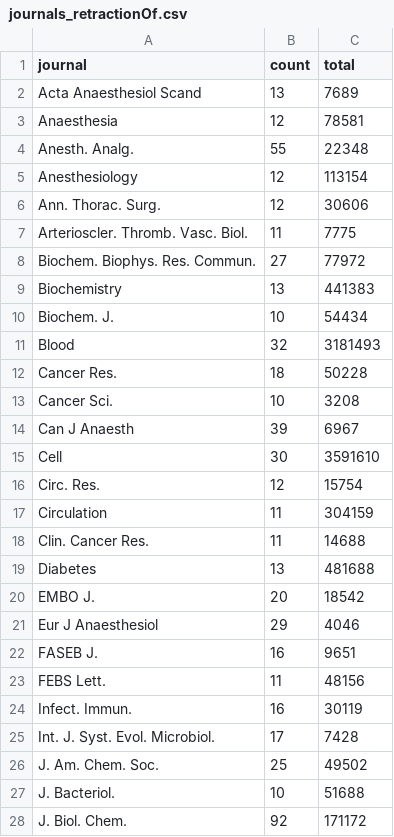
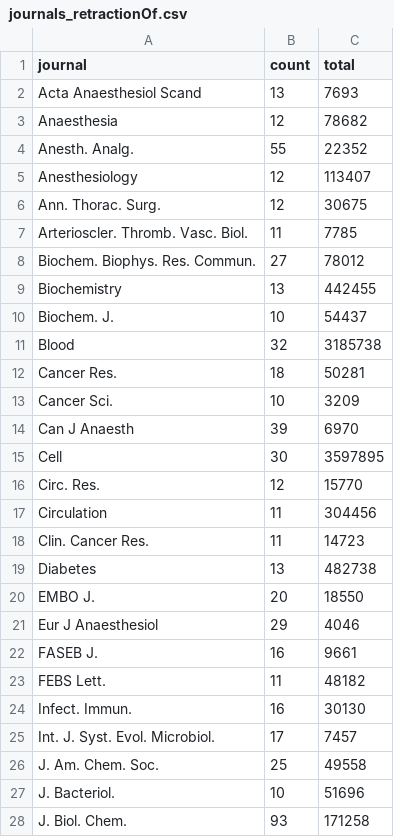
Before and after one commit to neilfws/PubMed, a CSV file: retractions/data/journals_retractionOf.csv, drawn as a sheet; only a part is shown; the diff covers the shown part only.

```diff
--- a/retractions/data/journals_retractionOf.csv
+++ b/retractions/data/journals_retractionOf.csv
@@ -1,28 +1,28 @@
 "journal","count","total"
-"Acta Anaesthesiol Scand",13,7689
-"Anaesthesia",12,78581
-"Anesth. Analg.",55,22348
-"Anesthesiology",12,113154
-"Ann. Thorac. Surg.",12,30606
-"Arterioscler. Thromb. Vasc. Biol.",11,7775
-"Biochem. Biophys. Res. Commun.",27,77972
-"Biochemistry",13,441383
-"Biochem. J.",10,54434
-"Blood",32,3181493
-"Cancer Res.",18,50228
-"Cancer Sci.",10,3208
-"Can J Anaesth",39,6967
-"Cell",30,3591610
-"Circ. Res.",12,15754
-"Circulation",11,304159
-"Clin. Cancer Res.",11,14688
-"Diabetes",13,481688
-"EMBO J.",20,18542
+"Acta Anaesthesiol Scand",13,7693
+"Anaesthesia",12,78682
+"Anesth. Analg.",55,22352
+"Anesthesiology",12,113407
+"Ann. Thorac. Surg.",12,30675
+"Arterioscler. Thromb. Vasc. Biol.",11,7785
+"Biochem. Biophys. Res. Commun.",27,78012
+"Biochemistry",13,442455
+"Biochem. J.",10,54437
+"Blood",32,3185738
+"Cancer Res.",18,50281
+"Cancer Sci.",10,3209
+"Can J Anaesth",39,6970
+"Cell",30,3597895
+"Circ. Res.",12,15770
+"Circulation",11,304456
+"Clin. Cancer Res.",11,14723
+"Diabetes",13,482738
+"EMBO J.",20,18550
 "Eur J Anaesthesiol",29,4046
-"FASEB J.",16,9651
-"FEBS Lett.",11,48156
-"Infect. Immun.",16,30119
-"Int. J. Syst. Evol. Microbiol.",17,7428
-"J. Am. Chem. Soc.",25,49502
-"J. Bacteriol.",10,51688
-"J. Biol. Chem.",92,171172
+"FASEB J.",16,9661
+"FEBS Lett.",11,48182
+"Infect. Immun.",16,30130
+"Int. J. Syst. Evol. Microbiol.",17,7457
+"J. Am. Chem. Soc.",25,49558
+"J. Bacteriol.",10,51696
+"J. Biol. Chem.",93,171258
```
Also changed, not shown: 1 added row and 22 edited cells elsewhere in this file, retractions/data/journals_retracted.csv, retractions/data/years.csv, 1 other file.
